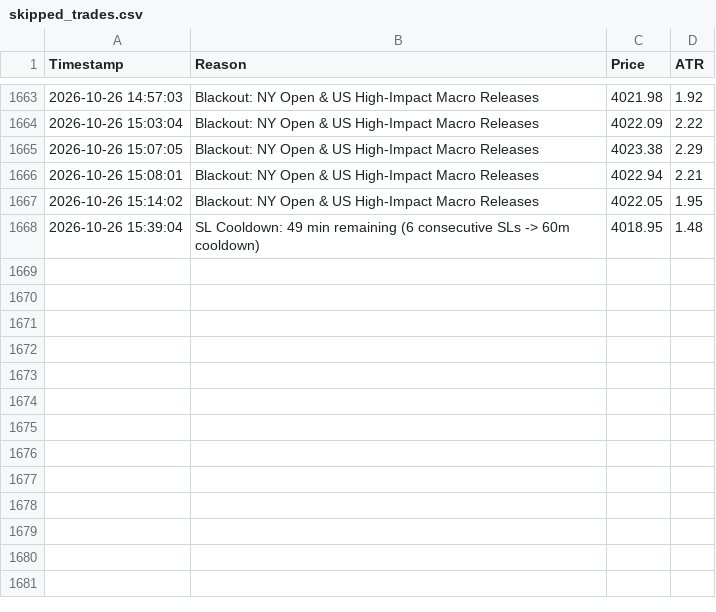
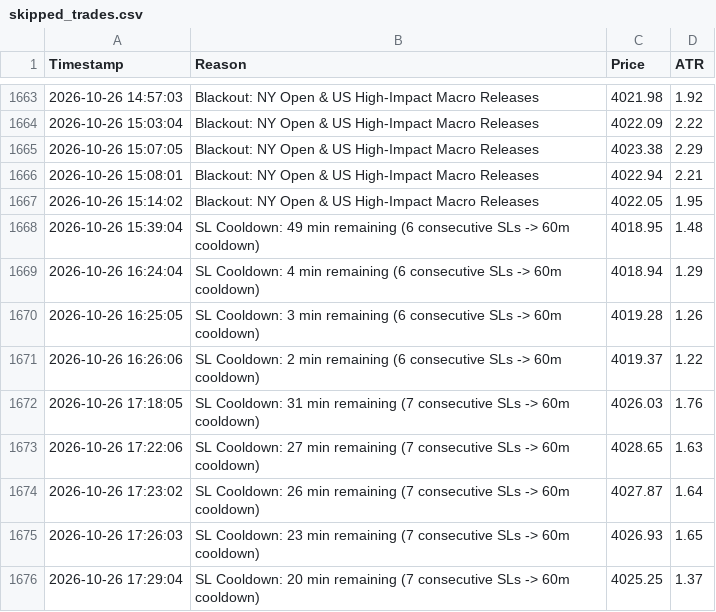
Before and after one commit to shashidaren/gold-trading-bot, a CSV file: skipped_trades.csv, drawn as a sheet; only a part is shown, gaps mark what is left out.

Commit message:
data collection 353

```diff
--- a/skipped_trades.csv
+++ b/skipped_trades.csv
@@ -1668 +1668,9 @@ Timestamp,Reason,Price,ATR
 2026-10-26 15:39:04,SL Cooldown: 49 min remaining (6 consecutive SLs -> 60m cooldown),4018.95,1.48
+2026-10-26 16:24:04,SL Cooldown: 4 min remaining (6 consecutive SLs -> 60m cooldown),4018.94,1.29
+2026-10-26 16:25:05,SL Cooldown: 3 min remaining (6 consecutive SLs -> 60m cooldown),4019.28,1.26
+2026-10-26 16:26:06,SL Cooldown: 2 min remaining (6 consecutive SLs -> 60m cooldown),4019.37,1.22
+2026-10-26 17:18:05,SL Cooldown: 31 min remaining (7 consecutive SLs -> 60m cooldown),4026.03,1.76
+2026-10-26 17:22:06,SL Cooldown: 27 min remaining (7 consecutive SLs -> 60m cooldown),4028.65,1.63
+2026-10-26 17:23:02,SL Cooldown: 26 min remaining (7 consecutive SLs -> 60m cooldown),4027.87,1.64
+2026-10-26 17:26:03,SL Cooldown: 23 min remaining (7 consecutive SLs -> 60m cooldown),4026.93,1.65
+2026-10-26 17:29:04,SL Cooldown: 20 min remaining (7 consecutive SLs -> 60m cooldown),4025.25,1.37
```
Also changed, not shown: trades.csv, 4 other files.
